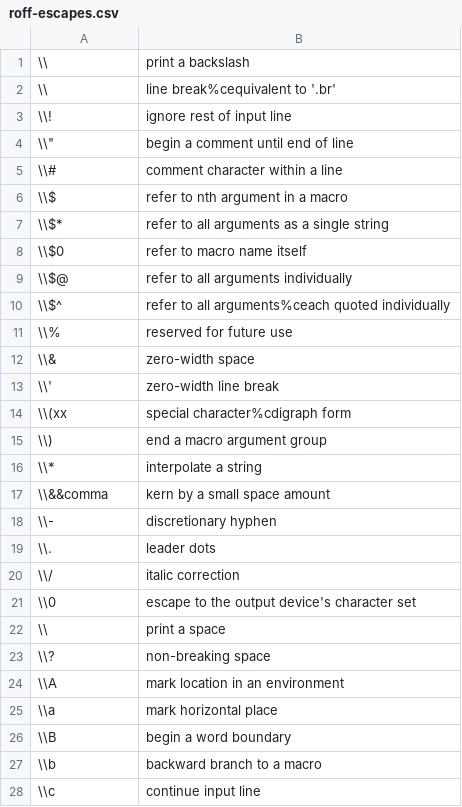
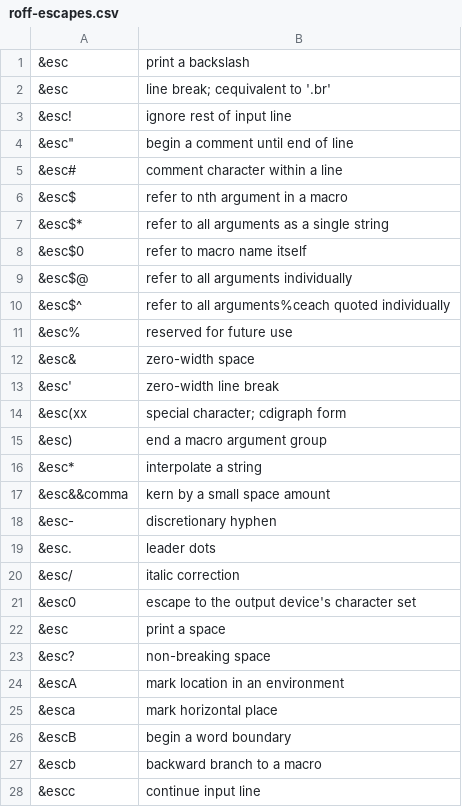
Before and after one commit to Chubek/roff-dossier, a CSV file: datasets/roff-escapes.csv, drawn as a sheet; only a part is shown; the diff covers the shown part only.

Commit message:
Fixed: The CSV file for escapes, formatting issues

```diff
--- a/datasets/roff-escapes.csv
+++ b/datasets/roff-escapes.csv
@@ -1,28 +1,28 @@
-\\,print a backslash,
-\\,line break%cequivalent to '.br',
-\\!,ignore rest of input line,
-\\",begin a comment until end of line,
-\\#,comment character within a line,
-\\$,refer to nth argument in a macro,
-\\$*,refer to all arguments as a single string,
-\\$0,refer to macro name itself,
-\\$@,refer to all arguments individually,
-\\$^,refer to all arguments%ceach quoted individually,
-\\%,reserved for future use,
-\\&,zero-width space,
-\\',zero-width line break,
-\\(xx,special character%cdigraph form,
-\\),end a macro argument group,
-\\*,interpolate a string,
-\\&&comma,kern by a small space amount,
-\\-,discretionary hyphen,
-\\.,leader dots,
-\\/,italic correction,
-\\0,escape to the output device's character set,
-\\,print a space,
-\\?,non-breaking space,
-\\A,mark location in an environment,
-\\a,mark horizontal place,
-\\B,begin a word boundary,
-\\b,backward branch to a macro,
-\\c,continue input line,
+&esc,print a backslash,
+&esc,line break; cequivalent to '.br',
+&esc!,ignore rest of input line,
+&esc",begin a comment until end of line,
+&esc#,comment character within a line,
+&esc$,refer to nth argument in a macro,
+&esc$*,refer to all arguments as a single string,
+&esc$0,refer to macro name itself,
+&esc$@,refer to all arguments individually,
+&esc$^,refer to all arguments%ceach quoted individually,
+&esc%,reserved for future use,
+&esc&,zero-width space,
+&esc',zero-width line break,
+&esc(xx,special character; cdigraph form,
+&esc),end a macro argument group,
+&esc*,interpolate a string,
+&esc&&comma,kern by a small space amount,
+&esc-,discretionary hyphen,
+&esc.,leader dots,
+&esc/,italic correction,
+&esc0,escape to the output device's character set,
+&esc,print a space,
+&esc?,non-breaking space,
+&escA,mark location in an environment,
+&esca,mark horizontal place,
+&escB,begin a word boundary,
+&escb,backward branch to a macro,
+&escc,continue input line,
```
Also changed, not shown: 2 added rows, 2 removed rows and 47 edited cells elsewhere in this file.
